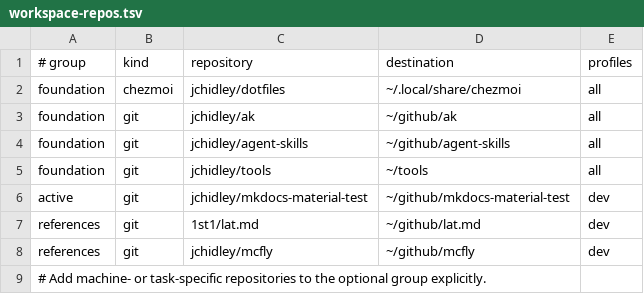
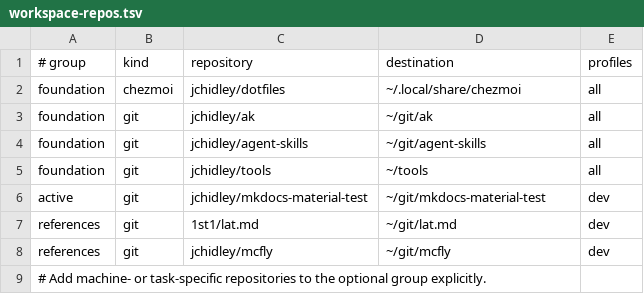
Before and after one commit to jchidley/dotfiles, a TSV file: scripts/bootstrap/workspace-repos.tsv, drawn as a sheet.

Commit message:
Standardize repository roots and shell startup

```diff
--- a/scripts/bootstrap/workspace-repos.tsv
+++ b/scripts/bootstrap/workspace-repos.tsv
@@ -2,8 +2,8 @@
 foundation	chezmoi	jchidley/dotfiles	~/.local/share/chezmoi	all
-foundation	git	jchidley/ak	~/github/ak	all
-foundation	git	jchidley/agent-skills	~/github/agent-skills	all
+foundation	git	jchidley/ak	~/git/ak	all
+foundation	git	jchidley/agent-skills	~/git/agent-skills	all
 foundation	git	jchidley/tools	~/tools	all
-active	git	jchidley/mkdocs-material-test	~/github/mkdocs-material-test	dev
-references	git	1st1/lat.md	~/github/lat.md	dev
-references	git	jchidley/mcfly	~/github/mcfly	dev
+active	git	jchidley/mkdocs-material-test	~/git/mkdocs-material-test	dev
+references	git	1st1/lat.md	~/git/lat.md	dev
+references	git	jchidley/mcfly	~/git/mcfly	dev
 # Add machine- or task-specific repositories to the optional group explicitly.
```
Also changed, not shown: 9 other files.
